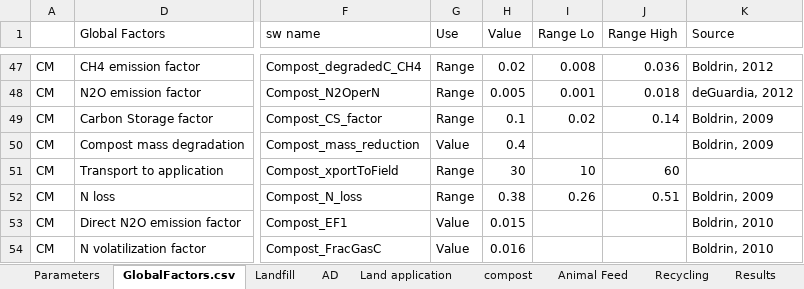
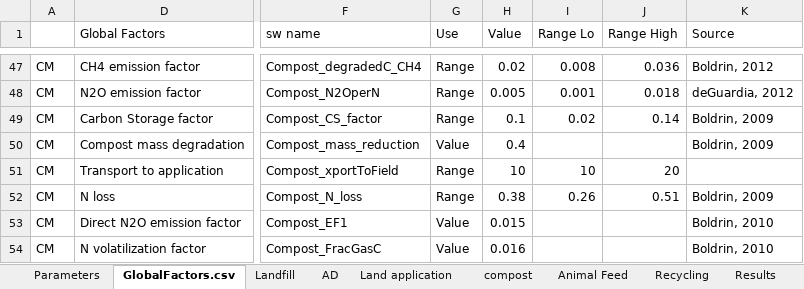
Before and after one commit to graySquirrel/ORCAS-Organic-Resource-Climate-Assessment-Simulation, an Excel workbook: GlobalFactors.xlsx, sheet GlobalFactors.csv, drawn as a sheet; only a part is shown, gaps mark what is left out; values as stored, in another font and other column widths than the file's, no borders; the diff names each change by its address in the sheet, - before the commit and + after, or states it on an @@ line.

```diff
--- a/GlobalFactors.xlsx (sheet GlobalFactors.csv)
+++ b/GlobalFactors.xlsx (sheet GlobalFactors.csv)
-H51 (Value): 30
+H51 (Value): 10
-J51 (Range High): 60
+J51 (Range High): 20
```
Also changed, not shown: sheet compost, formulas that keep their value, charts or pictures.
